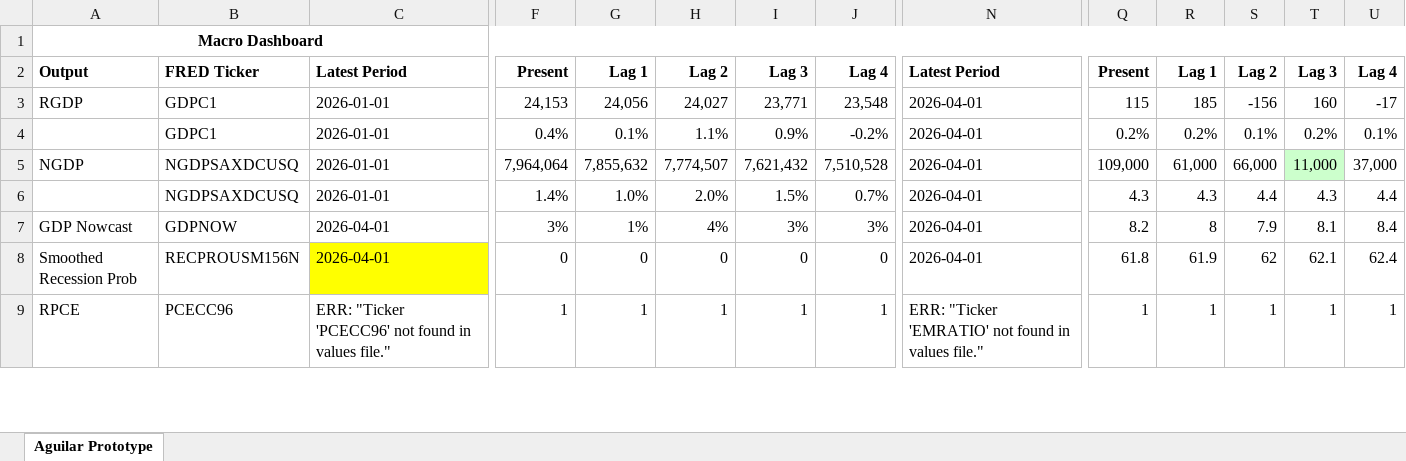
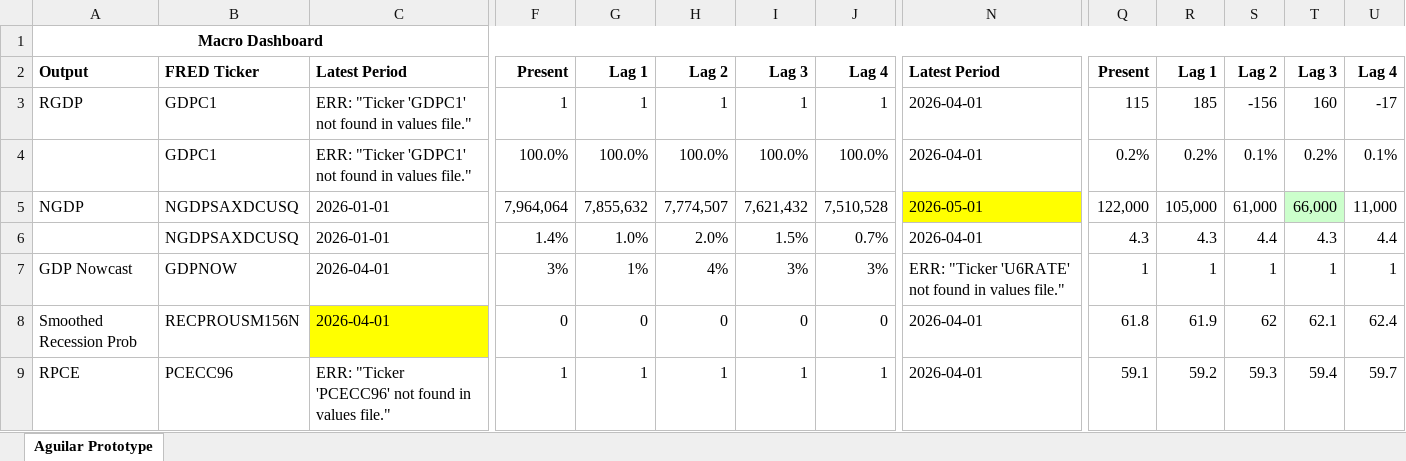
Before and after one commit to BlueMarginalist/MacroDashBoard, an Excel workbook: MacroDashboard Versions/Economic Dashboard V1-Template-UPDATE.xlsx, sheet Aguilar Prototype, drawn as a sheet; only a part is shown, gaps mark what is left out; values as stored, in another font and other column widths than the file's, no borders; the diff covers the shown part only; the diff names each change by its address in the sheet, - before the commit and + after, or states it on an @@ line.

```diff
--- a/MacroDashboard Versions/Economic Dashboard V1-Template-UPDATE.xlsx (sheet Aguilar Prototype)
+++ b/MacroDashboard Versions/Economic Dashboard V1-Template-UPDATE.xlsx (sheet Aguilar Prototype)
-C3:C4: 2026-01-01
+C3:C4: ERR: "Ticker 'GDPC1' not found in values file."
-F3: 24,153
+F3: 1
-G3: 24,056
+G3: 1
-H3: 24,027
+H3: 1
-I3: 23,771
+I3: 1
-J3: 23,548
+J3: 1
-F4: 0.4%
+F4: 100.0%
-G4: 0.1%
+G4: 100.0%
-H4: 1.1%
+H4: 100.0%
-I4: 0.9%
+I4: 100.0%
-J4: -0.2%
+J4: 100.0%
-N5: 2026-04-01
+N5: 2026-05-01
-N5 fill: none
+N5 fill: #FFFF00
-Q5: 109,000
+Q5: 122,000
-R5: 61,000
+R5: 105,000
-S5: 66,000
+S5: 61,000
-T5: 11,000
+T5: 66,000
-U5: 37,000
+U5: 11,000
-N7: 2026-04-01
+N7: ERR: "Ticker 'U6RATE' not found in values file."
-Q7: 8.2
+Q7: 1
-R7: 8
+R7: 1
-S7: 7.9
+S7: 1
-T7: 8.1
+T7: 1
-U7: 8.4
+U7: 1
-N9: ERR: "Ticker 'EMRATIO' not found in values file."
+N9: 2026-04-01
-Q9: 1
+Q9: 59.1
-R9: 1
+R9: 59.2
-S9: 1
+S9: 59.3
-T9: 1
+T9: 59.4
-U9: 1
+U9: 59.7
```
Also changed, not shown: 95 edited cells and cell formats elsewhere in this sheet, 12 other files.
